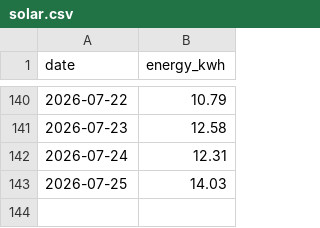
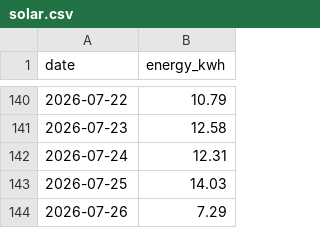
Before and after one commit to eggplantbren/Solar, a CSV file: solar.csv, drawn as a sheet; only a part is shown, gaps mark what is left out.

Commit message:
data

```diff
--- a/solar.csv
+++ b/solar.csv
@@ -143 +143,2 @@ date,energy_kwh
 "2026-07-25",14.03
+"2026-07-26",7.29
```
